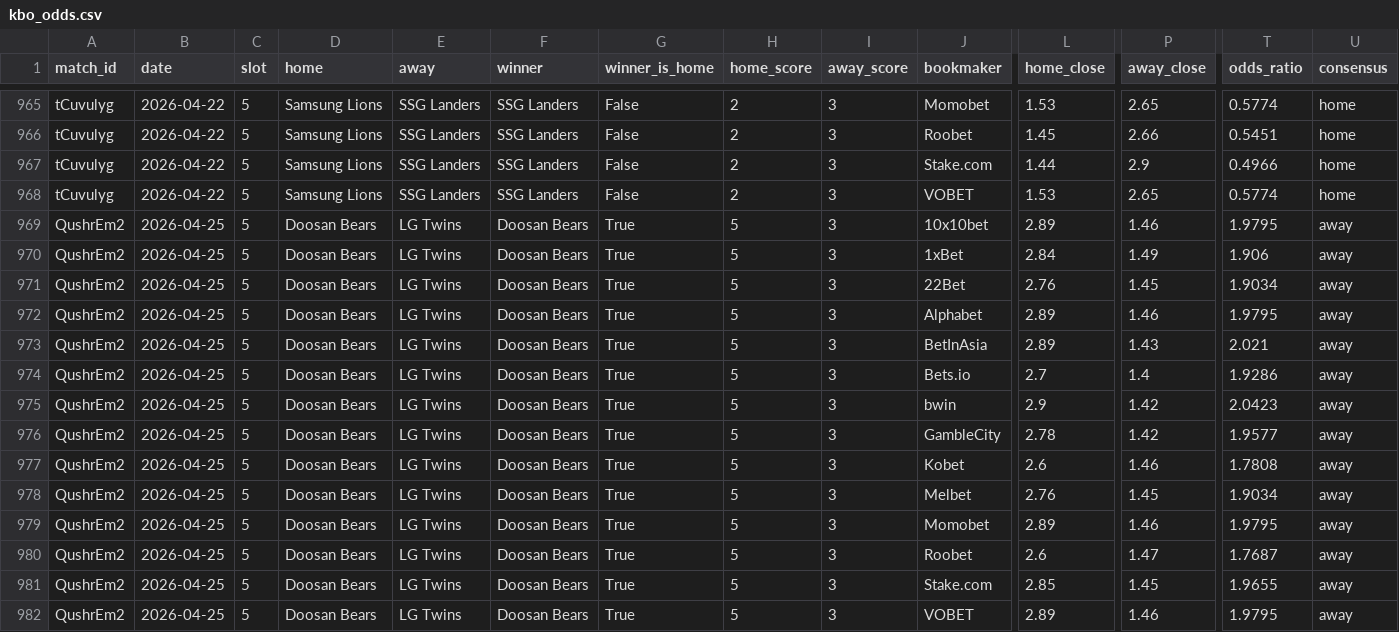
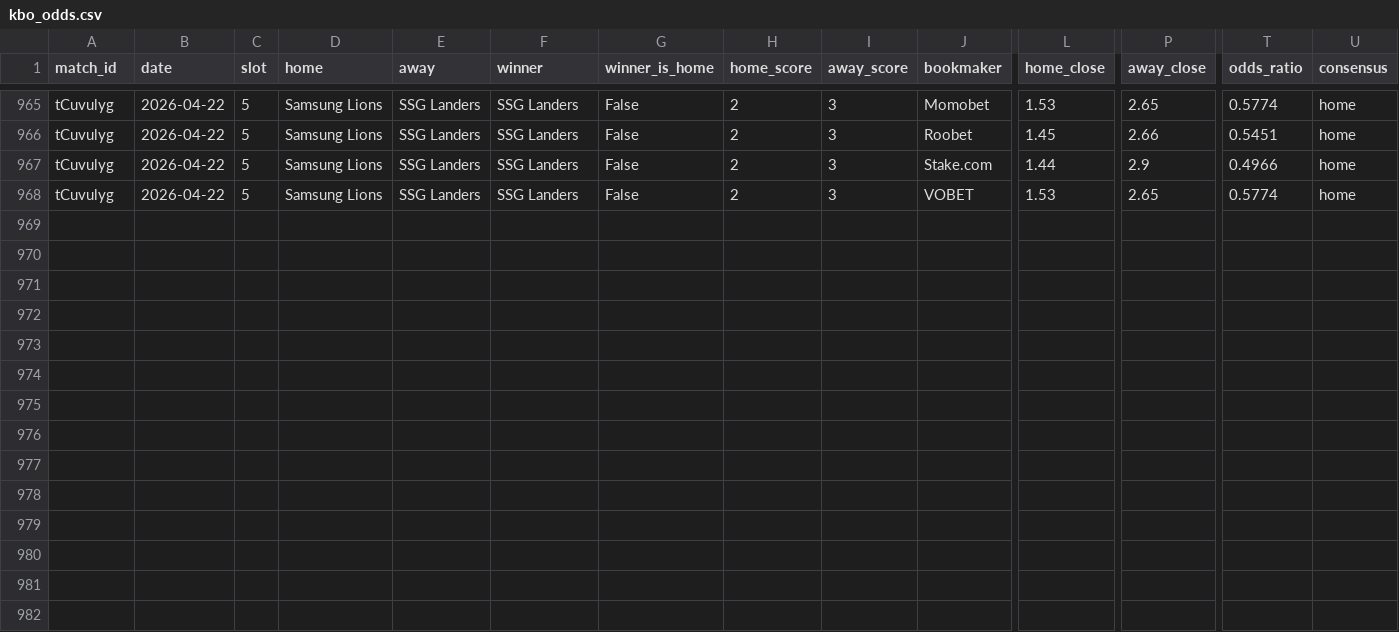
Before and after one commit to seung-min-lee/seung-min-lee-kbo-predictor, a CSV file: kbo_odds.csv, drawn as a sheet; only a part is shown, gaps mark what is left out; rows hold the shown columns only; the diff names each change by its address in the sheet, - before the commit and + after, or states it on an @@ line.

```diff
--- a/kbo_odds.csv
+++ b/kbo_odds.csv
-row 969: QushrEm2 | 2026-04-25 | 5 | Doosan Bears | LG Twins | Doosan Bears | True | 5 | 3 | 10x10bet | 2.89 | 1.46 | 1.9795 | away
-row 970: QushrEm2 | 2026-04-25 | 5 | Doosan Bears | LG Twins | Doosan Bears | True | 5 | 3 | 1xBet | 2.84 | 1.49 | 1.906 | away
-row 971: QushrEm2 | 2026-04-25 | 5 | Doosan Bears | LG Twins | Doosan Bears | True | 5 | 3 | 22Bet | 2.76 | 1.45 | 1.9034 | away
-row 972: QushrEm2 | 2026-04-25 | 5 | Doosan Bears | LG Twins | Doosan Bears | True | 5 | 3 | Alphabet | 2.89 | 1.46 | 1.9795 | away
-row 973: QushrEm2 | 2026-04-25 | 5 | Doosan Bears | LG Twins | Doosan Bears | True | 5 | 3 | BetInAsia | 2.89 | 1.43 | 2.021 | away
-row 974: QushrEm2 | 2026-04-25 | 5 | Doosan Bears | LG Twins | Doosan Bears | True | 5 | 3 | Bets.io | 2.7 | 1.4 | 1.9286 | away
-row 975: QushrEm2 | 2026-04-25 | 5 | Doosan Bears | LG Twins | Doosan Bears | True | 5 | 3 | bwin | 2.9 | 1.42 | 2.0423 | away
-row 976: QushrEm2 | 2026-04-25 | 5 | Doosan Bears | LG Twins | Doosan Bears | True | 5 | 3 | GambleCity | 2.78 | 1.42 | 1.9577 | away
-row 977: QushrEm2 | 2026-04-25 | 5 | Doosan Bears | LG Twins | Doosan Bears | True | 5 | 3 | Kobet | 2.6 | 1.46 | 1.7808 | away
-row 978: QushrEm2 | 2026-04-25 | 5 | Doosan Bears | LG Twins | Doosan Bears | True | 5 | 3 | Melbet | 2.76 | 1.45 | 1.9034 | away
-row 979: QushrEm2 | 2026-04-25 | 5 | Doosan Bears | LG Twins | Doosan Bears | True | 5 | 3 | Momobet | 2.89 | 1.46 | 1.9795 | away
-row 980: QushrEm2 | 2026-04-25 | 5 | Doosan Bears | LG Twins | Doosan Bears | True | 5 | 3 | Roobet | 2.6 | 1.47 | 1.7687 | away
-row 981: QushrEm2 | 2026-04-25 | 5 | Doosan Bears | LG Twins | Doosan Bears | True | 5 | 3 | Stake.com | 2.85 | 1.45 | 1.9655 | away
-row 982: QushrEm2 | 2026-04-25 | 5 | Doosan Bears | LG Twins | Doosan Bears | True | 5 | 3 | VOBET | 2.89 | 1.46 | 1.9795 | away
```
Also changed, not shown: 2 other files.
